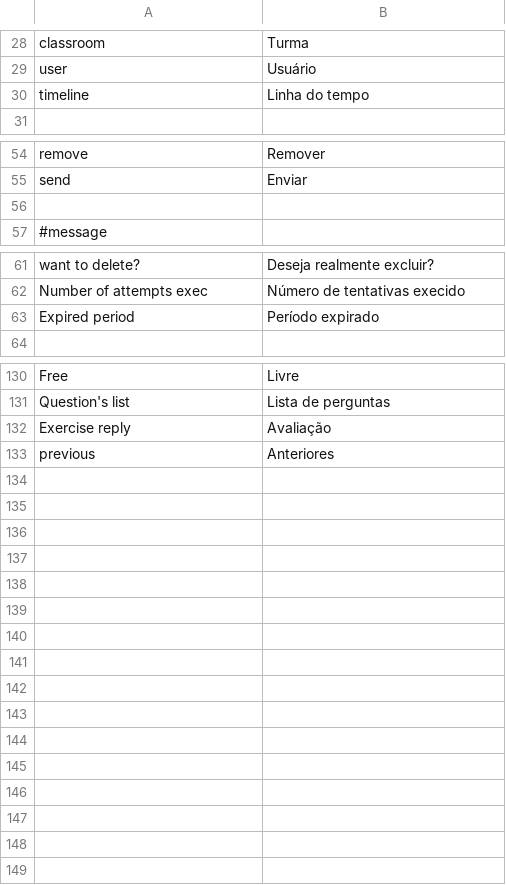
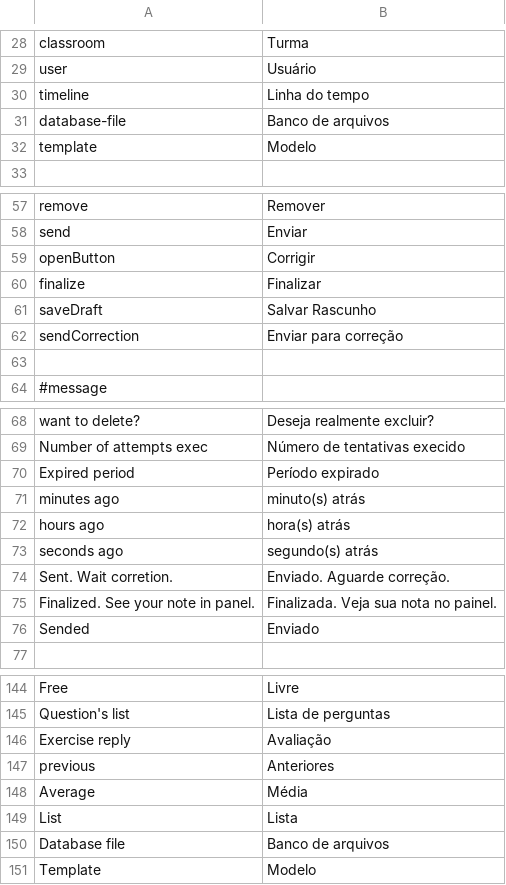
Before and after one commit to ramonornela/trilhas, a CSV file: data/language/pt_BR/main.csv, drawn as a sheet; only a part is shown, gaps mark what is left out; the diff covers the shown part only; the diff names each change by its address in the sheet, - before the commit and + after, or states it on an @@ line.

Commit message:
prepare panel module

```diff
--- a/data/language/pt_BR/main.csv
+++ b/data/language/pt_BR/main.csv
+row 31: database-file | Banco de arquivos
+row 32: template | Modelo
+row 59: openButton | Corrigir
+row 60: finalize | Finalizar
+row 61: saveDraft | Salvar Rascunho
+row 62: sendCorrection | Enviar para correção
+row 71: minutes ago | minuto(s) atrás
+row 72: hours ago | hora(s) atrás
+row 73: seconds ago | segundo(s) atrás
+row 74: Sent. Wait corretion. | Enviado. Aguarde correção.
+row 75: Finalized. See your note in panel. | Finalizada. Veja sua nota no painel.
+row 76: Sended | Enviado
+row 148: Average | Média
+row 149: List | Lista
+row 150: Database file | Banco de arquivos
+row 151: Template | Modelo
```
Also changed, not shown: 2 added rows and 1 edited cell elsewhere in this file, 35 other files.
